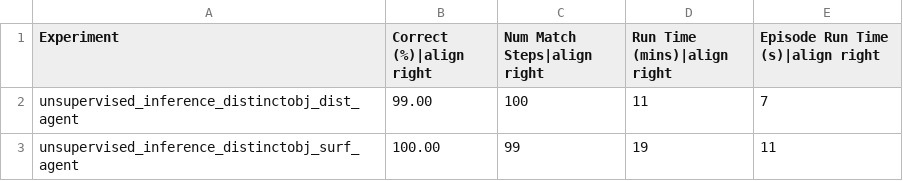
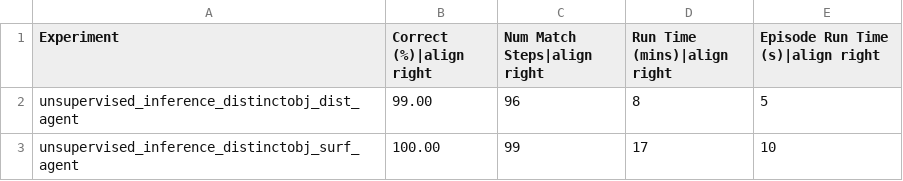
Before and after one commit to tristanls-tbp/tbp.monty, a CSV file: benchmarks/ycb_unsupervised_inference.csv, drawn as a sheet.

```diff
--- a/benchmarks/ycb_unsupervised_inference.csv
+++ b/benchmarks/ycb_unsupervised_inference.csv
@@ -1,3 +1,3 @@
 Experiment,Correct (%)|align right,Num Match Steps|align right,Run Time (mins)|align right,Episode Run Time (s)|align right
-unsupervised_inference_distinctobj_dist_agent,99.00,100,11,7
-unsupervised_inference_distinctobj_surf_agent,100.00,99,19,11
+unsupervised_inference_distinctobj_dist_agent,99.00,96,8,5
+unsupervised_inference_distinctobj_surf_agent,100.00,99,17,10
```
Also changed, not shown: benchmarks/logos_on_objects.csv, benchmarks/ycb_10objs.csv, 3 other files.
